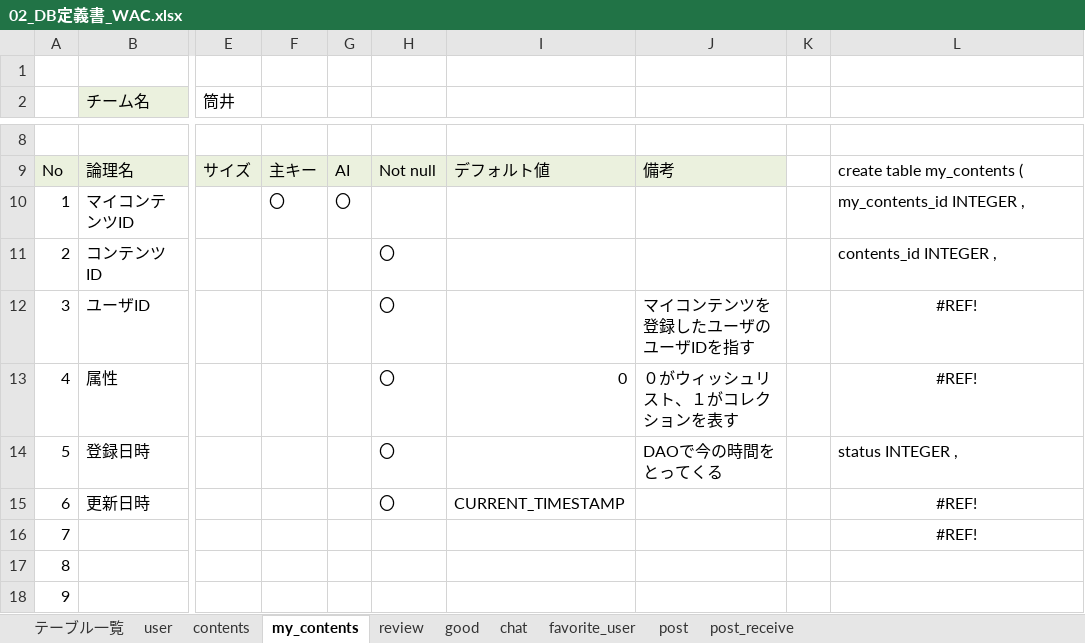
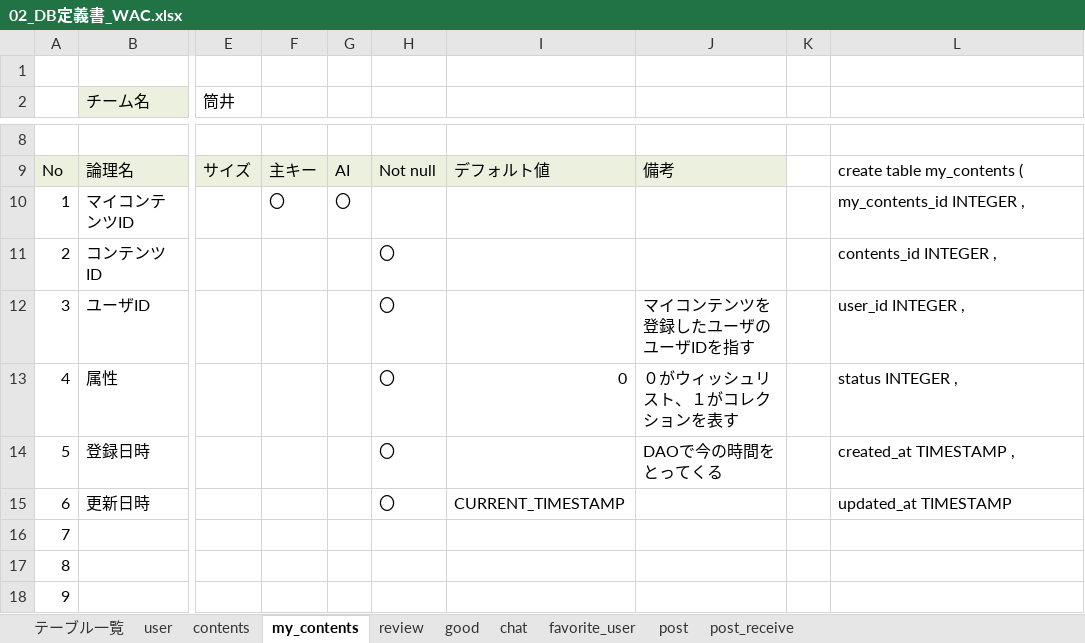
Before and after one commit to plusdojo2024/A2, an Excel workbook: doc/2_外部設計書/02_DB定義書_WAC.xlsx, sheet my_contents, drawn as a sheet; only a part is shown, gaps mark what is left out; values as stored, in another font and other column widths than the file's, no borders; the diff names each change by its address in the sheet, - before the commit and + after, or states it on an @@ line.

```diff
--- a/doc/2_外部設計書/02_DB定義書_WAC.xlsx (sheet my_contents)
+++ b/doc/2_外部設計書/02_DB定義書_WAC.xlsx (sheet my_contents)
-L12: #REF!
+L12: user_id INTEGER ,
-L12:L13 alignment: center
+L12:L13 alignment: left
-L13: #REF!
+L13: status INTEGER ,
-L14: status INTEGER ,
+L14: created_at TIMESTAMP ,
-L15: #REF!
+L15: updated_at TIMESTAMP
-L15 alignment: center
+L15 alignment: left
-L16: #REF!
+L16: (empty)
```
Also changed, not shown: sheet review, sheet user, sheet contents, sheet good, sheet chat, sheet post_receive, 2 more sheets, formulas that keep their value.
